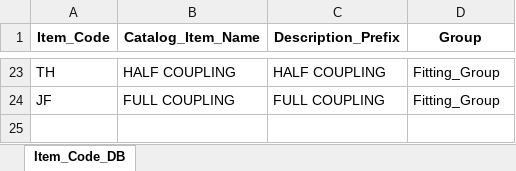
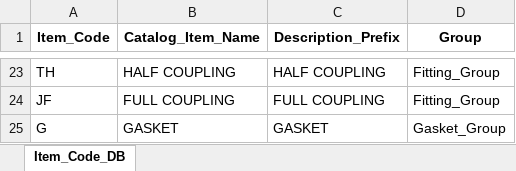
Before and after one commit to solus-a/RefPMS, an Excel workbook: data/Item_Code_DB.xlsx, sheet Item_Code_DB, drawn as a sheet; only a part is shown, gaps mark what is left out; values as stored, in another font and other column widths than the file's, no borders; the diff names each change by its address in the sheet, - before the commit and + after, or states it on an @@ line.

```diff
--- a/data/Item_Code_DB.xlsx (sheet Item_Code_DB)
+++ b/data/Item_Code_DB.xlsx (sheet Item_Code_DB)
+row 25: G | GASKET | GASKET | Gasket_Group
```
Also changed, not shown: 16 other files.
